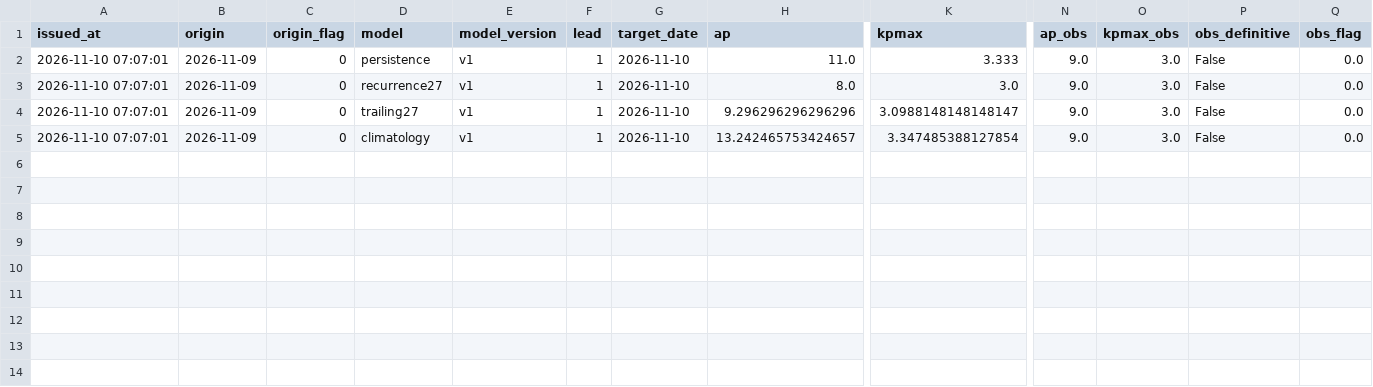
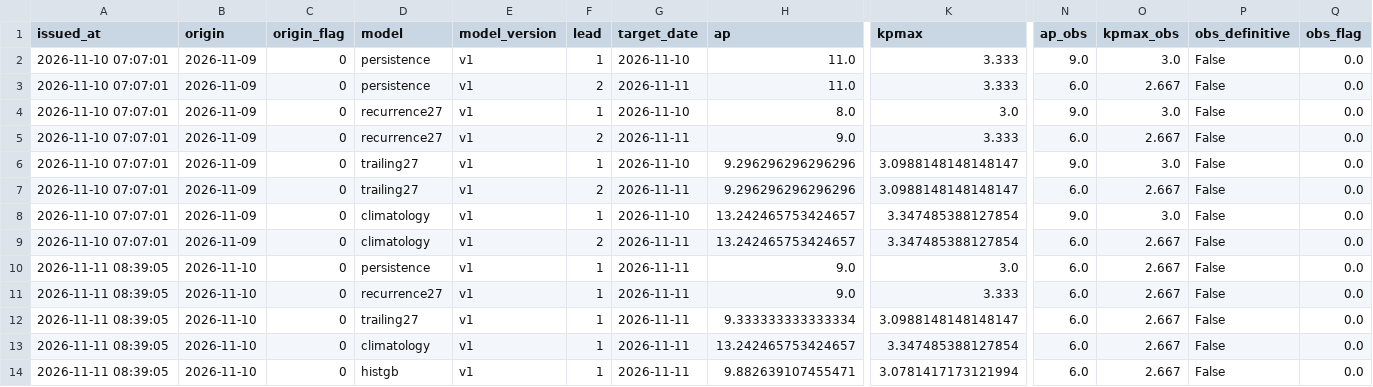
Before and after one commit to Syeda-Aliza-Ayaz/Tormenta, a CSV file: forecasts/scores.csv, drawn as a sheet; only a part is shown, gaps mark what is left out; rows hold the shown columns only; the diff names each change by its address in the sheet, - before the commit and + after, or states it on an @@ line.

```diff
--- a/forecasts/scores.csv
+++ b/forecasts/scores.csv
+row 3: 2026-11-10 07:07:01 | 2026-11-09 | 0 | persistence | v1 | 2 | 2026-11-11 | 11.0 | 3.333 | 6.0 | 2.667 | False | 0.0
+row 5: 2026-11-10 07:07:01 | 2026-11-09 | 0 | recurrence27 | v1 | 2 | 2026-11-11 | 9.0 | 3.333 | 6.0 | 2.667 | False | 0.0
+row 7: 2026-11-10 07:07:01 | 2026-11-09 | 0 | trailing27 | v1 | 2 | 2026-11-11 | 9.296296296296296 | 3.0988148148148147 | 6.0 | 2.667 | False | 0.0
+row 9: 2026-11-10 07:07:01 | 2026-11-09 | 0 | climatology | v1 | 2 | 2026-11-11 | 13.242465753424657 | 3.347485388127854 | 6.0 | 2.667 | False | 0.0
+row 10: 2026-11-11 08:39:05 | 2026-11-10 | 0 | persistence | v1 | 1 | 2026-11-11 | 9.0 | 3.0 | 6.0 | 2.667 | False | 0.0
+row 11: 2026-11-11 08:39:05 | 2026-11-10 | 0 | recurrence27 | v1 | 1 | 2026-11-11 | 9.0 | 3.333 | 6.0 | 2.667 | False | 0.0
+row 12: 2026-11-11 08:39:05 | 2026-11-10 | 0 | trailing27 | v1 | 1 | 2026-11-11 | 9.333333333333334 | 3.0988148148148147 | 6.0 | 2.667 | False | 0.0
+row 13: 2026-11-11 08:39:05 | 2026-11-10 | 0 | climatology | v1 | 1 | 2026-11-11 | 13.242465753424657 | 3.347485388127854 | 6.0 | 2.667 | False | 0.0
+row 14: 2026-11-11 08:39:05 | 2026-11-10 | 0 | histgb | v1 | 1 | 2026-11-11 | 9.882639107455471 | 3.0781417173121994 | 6.0 | 2.667 | False | 0.0
```
Also changed, not shown: forecasts/log.csv, forecasts/noaa_live.csv, 2 other files.
